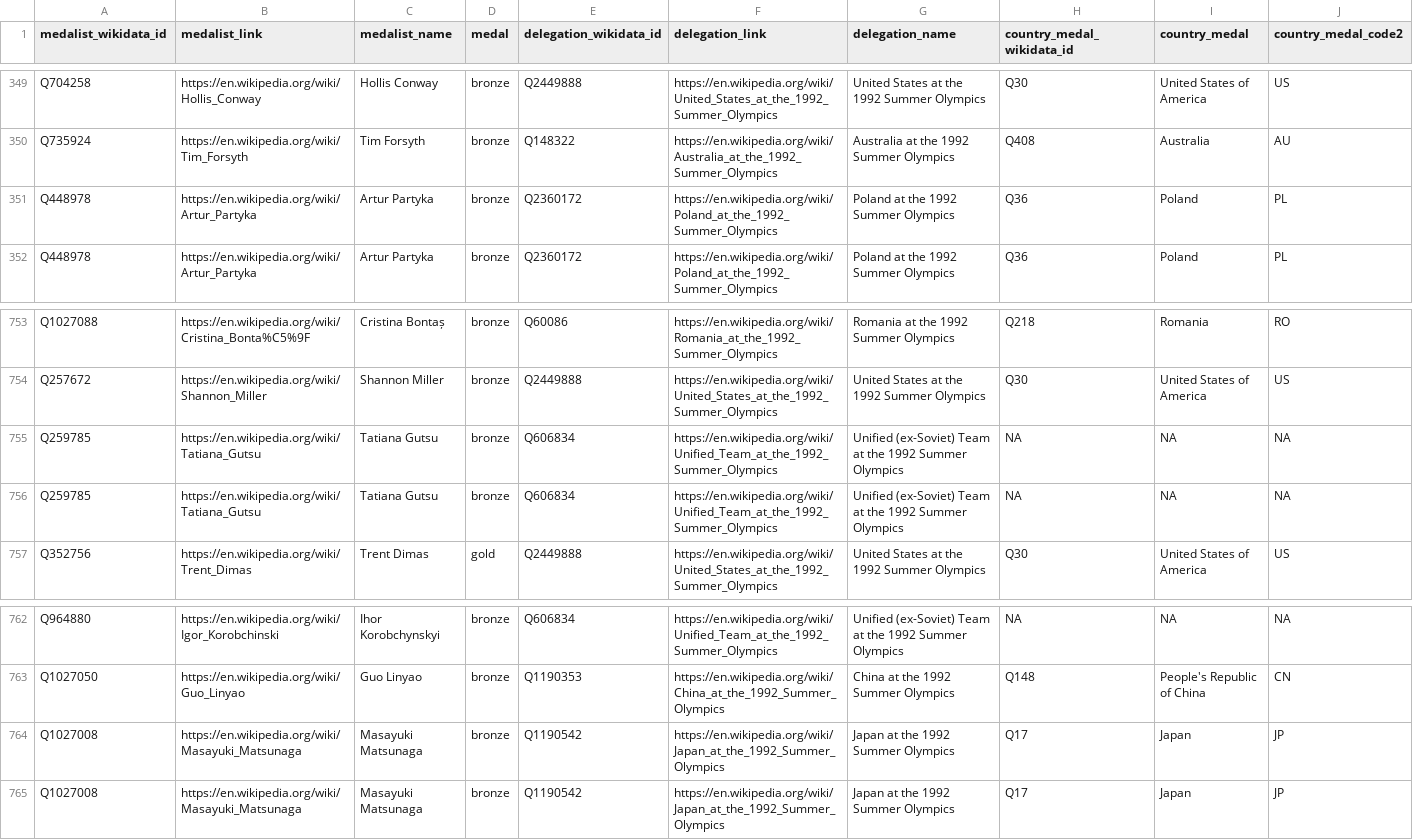
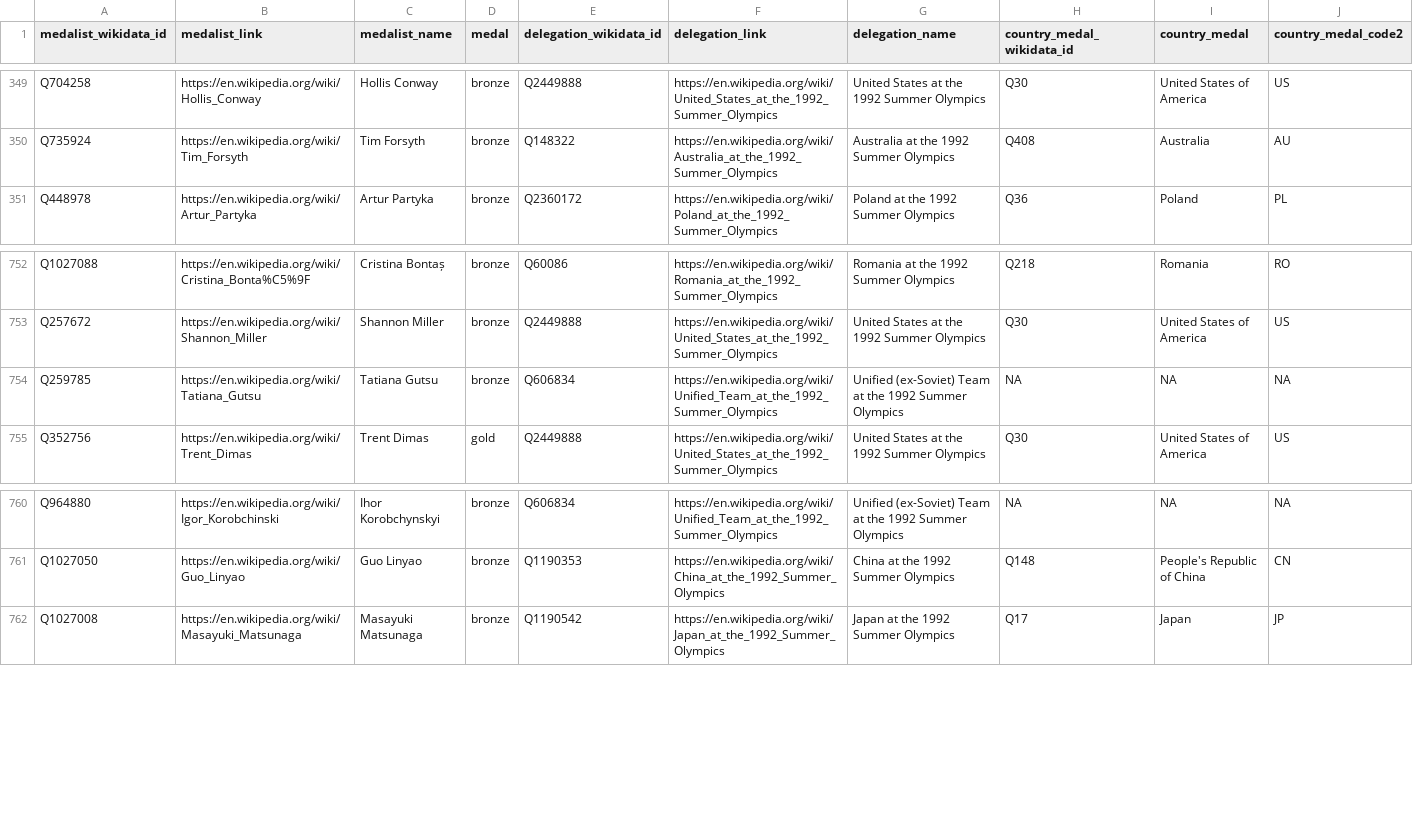
Before and after one commit to EDJNet/OlympicsGoNUTS, a CSV file: 1992/1992_medalists_all.csv, drawn as a sheet; only a part is shown, gaps mark what is left out; rows hold the shown columns only; the diff names each change by its address in the sheet, - before the commit and + after, or states it on an @@ line.

```diff
--- a/1992/1992_medalists_all.csv
+++ b/1992/1992_medalists_all.csv
-row 351: Q448978 | https://en.wikipedia.org/wiki/Artur_Partyka | Artur Partyka | bronze | Q2360172 | https://en.wikipedia.org/wiki/Poland_at_the_1992_Summer_Olympics | Poland at the 1992 Summer Olympics | Q36 | Poland | PL
-row 755: Q259785 | https://en.wikipedia.org/wiki/Tatiana_Gutsu | Tatiana Gutsu | bronze | Q606834 | https://en.wikipedia.org/wiki/Unified_Team_at_the_1992_Summer_Olympics | Unified (ex-Soviet) Team at the 1992 Summer Olympics | NA | NA | NA
-row 764: Q1027008 | https://en.wikipedia.org/wiki/Masayuki_Matsunaga | Masayuki Matsunaga | bronze | Q1190542 | https://en.wikipedia.org/wiki/Japan_at_the_1992_Summer_Olympics | Japan at the 1992 Summer Olympics | Q17 | Japan | JP
```
Also changed, not shown: 1988/1988_medalists_missing_place_of_birth.csv, 1992/1992_medalists_nuts_only.csv, 56 other files.
